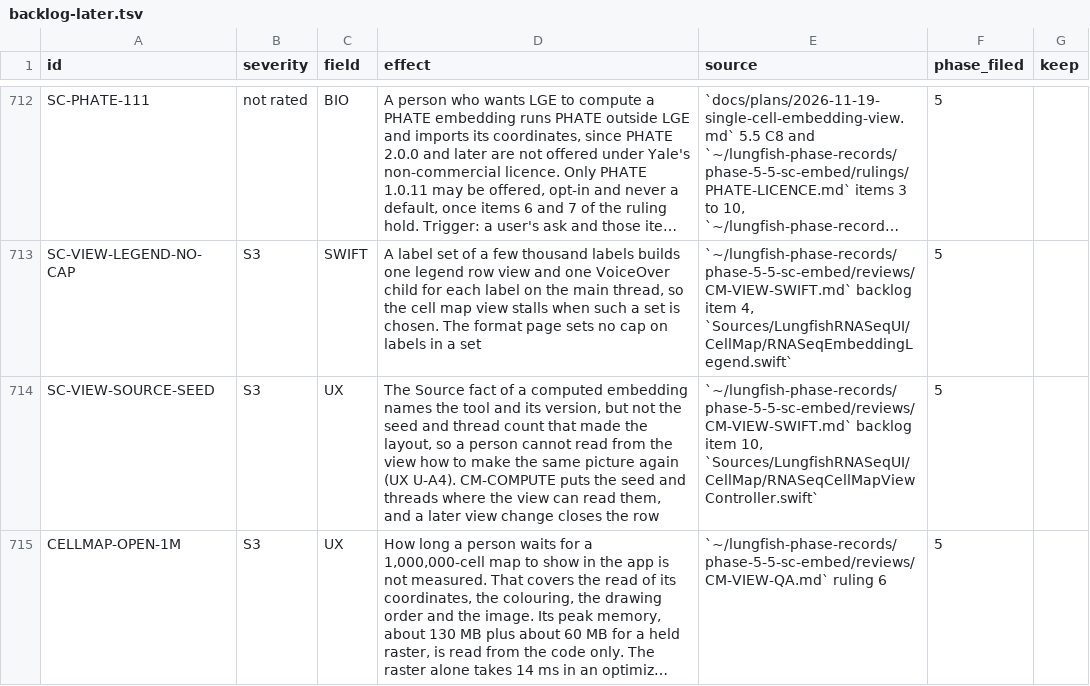
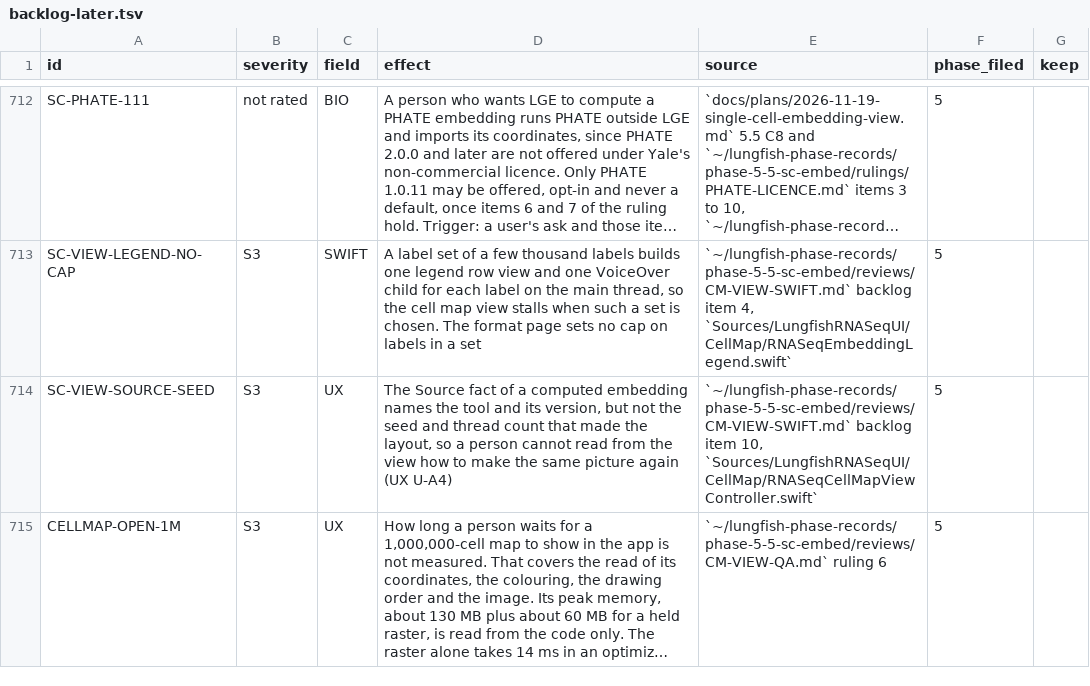
Before and after one commit to dhoconno/lungfish-genome-explorer, a TSV file: docs/plans/backlog-later.tsv, drawn as a sheet; only a part is shown, gaps mark what is left out; long unchanged cells end in …; the diff names each change by its address in the sheet, - before the commit and + after, or states it on an @@ line.

```diff
--- a/docs/plans/backlog-later.tsv
+++ b/docs/plans/backlog-later.tsv
-D714 (effect): …again (UX U-A4). CM-COMPUTE puts the seed and threads where the view can read them, and a later view change closes the row
+D714 (effect): …again (UX U-A4)
```
